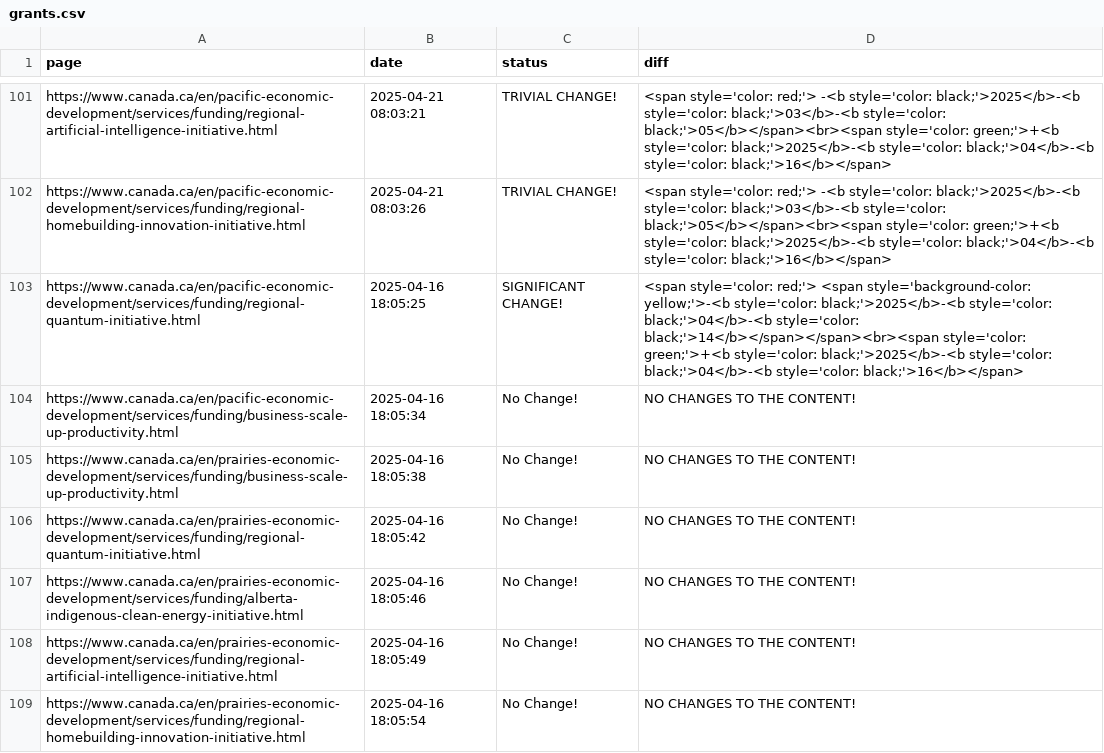
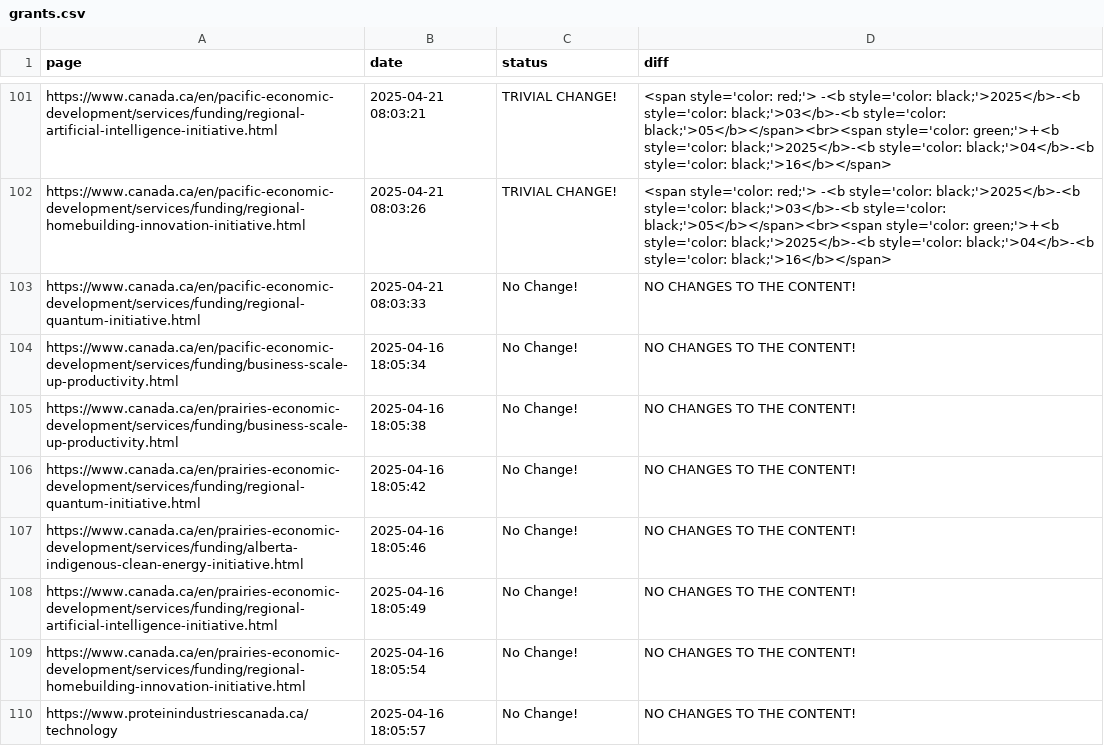
Before and after one commit to Ling-Jun/CGH, a CSV file: grants.csv, drawn as a sheet; only a part is shown, gaps mark what is left out; the shorter side is filled out with more unchanged rows; the diff names each change by its address in the sheet, - before the commit and + after, or states it on an @@ line.

Commit message:
Content update for ENTIRE LOCAL REPO at 2025-04-21  08-03-35

```diff
--- a/grants.csv
+++ b/grants.csv
-B103 (date): 2025-04-16 18:05:25
+B103 (date): 2025-04-21 08:03:33
-C103 (status): SIGNIFICANT CHANGE!
+C103 (status): No Change!
-D103 (diff): <span style='color: red;'> <span style='background-color: yellow;'>-<b style='color: black;'>2025</b>-<b style='color: black;'>04</b>-<b style='color: black;'>14</b></span></span><br><span style='color: green;'>+<b style='color: black;'>2025</b>-<b style='color: black;'>04</b>-<b style='color: black;'>16</b></span>
+D103 (diff): NO CHANGES TO THE CONTENT!
```
